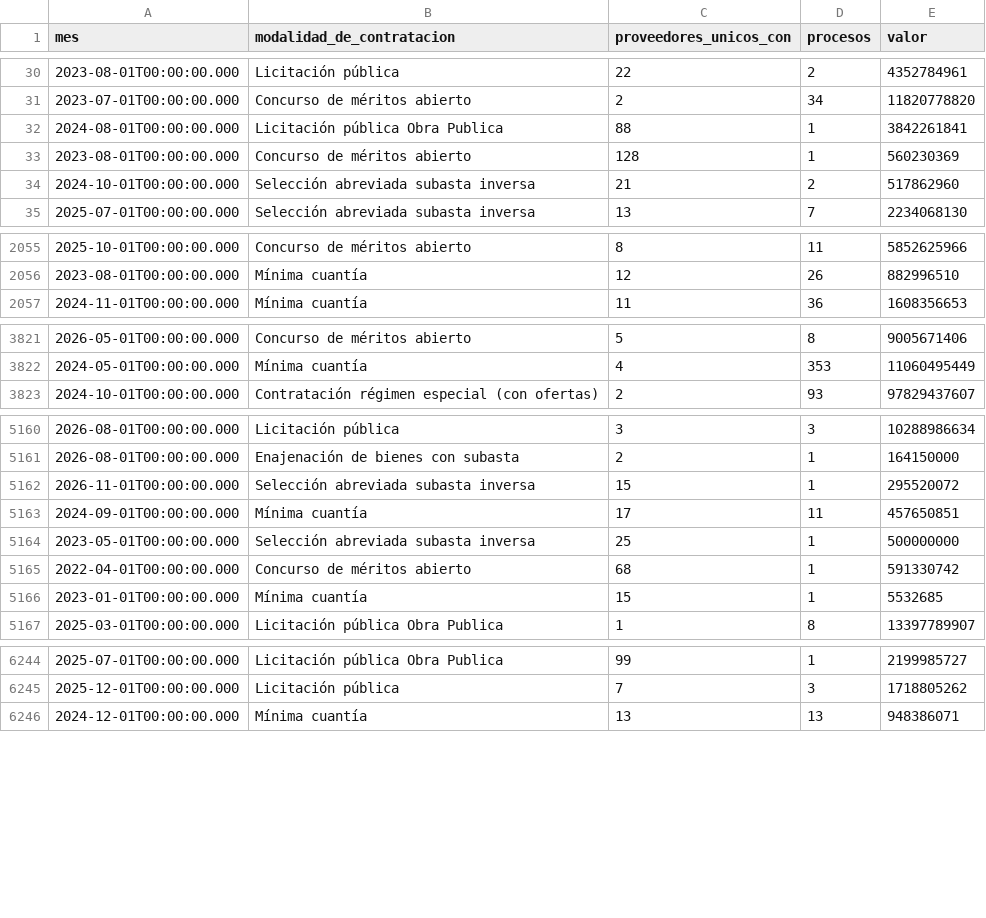
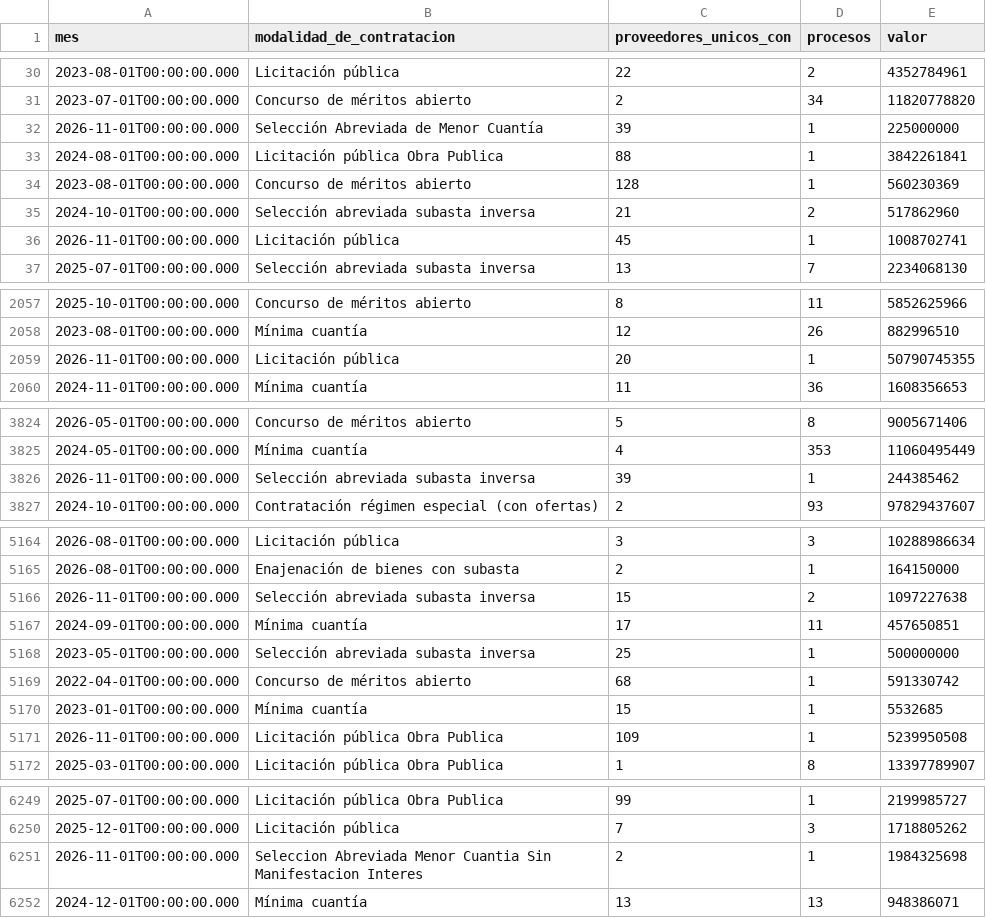
Before and after one commit to fundacionipg-sys/observatorio-datos, a CSV file: datos/productos/radar_oferentes_por_proceso.csv, drawn as a sheet; only a part is shown, gaps mark what is left out; the diff covers the shown part only.

Commit message:
Productos 2026-11-23

```diff
--- a/datos/productos/radar_oferentes_por_proceso.csv
+++ b/datos/productos/radar_oferentes_por_proceso.csv
@@ -31,2 +31,3 @@
 "2023-07-01T00:00:00.000","Concurso de méritos abierto","2","34","11820778820"
+"2026-11-01T00:00:00.000","Selección Abreviada de Menor Cuantía","39","1","225000000"
 "2024-08-01T00:00:00.000","Licitación pública Obra Publica","88","1","3842261841"
@@ -34,2 +35,3 @@
 "2024-10-01T00:00:00.000","Selección abreviada subasta inversa","21","2","517862960"
+"2026-11-01T00:00:00.000","Licitación pública","45","1","1008702741"
 "2025-07-01T00:00:00.000","Selección abreviada subasta inversa","13","7","2234068130"
@@ -2056,2 +2058,3 @@
 "2023-08-01T00:00:00.000","Mínima cuantía","12","26","882996510"
+"2026-11-01T00:00:00.000","Licitación pública","20","1","50790745355"
 "2024-11-01T00:00:00.000","Mínima cuantía","11","36","1608356653"
@@ -3822,2 +3825,3 @@
 "2024-05-01T00:00:00.000","Mínima cuantía","4","353","11060495449"
+"2026-11-01T00:00:00.000","Selección abreviada subasta inversa","39","1","244385462"
 "2024-10-01T00:00:00.000","Contratación régimen especial (con ofertas)","2","93","97829437607"
@@ -5161,3 +5165,3 @@
 "2026-08-01T00:00:00.000","Enajenación de bienes con subasta","2","1","164150000"
-"2026-11-01T00:00:00.000","Selección abreviada subasta inversa","15","1","295520072"
+"2026-11-01T00:00:00.000","Selección abreviada subasta inversa","15","2","1097227638"
 "2024-09-01T00:00:00.000","Mínima cuantía","17","11","457650851"
@@ -5166,2 +5170,3 @@
 "2023-01-01T00:00:00.000","Mínima cuantía","15","1","5532685"
+"2026-11-01T00:00:00.000","Licitación pública Obra Publica","109","1","5239950508"
 "2025-03-01T00:00:00.000","Licitación pública Obra Publica","1","8","13397789907"
@@ -6245,2 +6250,3 @@
 "2025-12-01T00:00:00.000","Licitación pública","7","3","1718805262"
+"2026-11-01T00:00:00.000","Seleccion Abreviada Menor Cuantia Sin Manifestacion Interes","2","1","1984325698"
 "2024-12-01T00:00:00.000","Mínima cuantía","13","13","948386071"
```
Also changed, not shown: 4 added rows and 134 edited cells elsewhere in this file, datos/productos/_registro.csv, datos/productos/radar_modalidad_mensual.csv, 1 other file.
